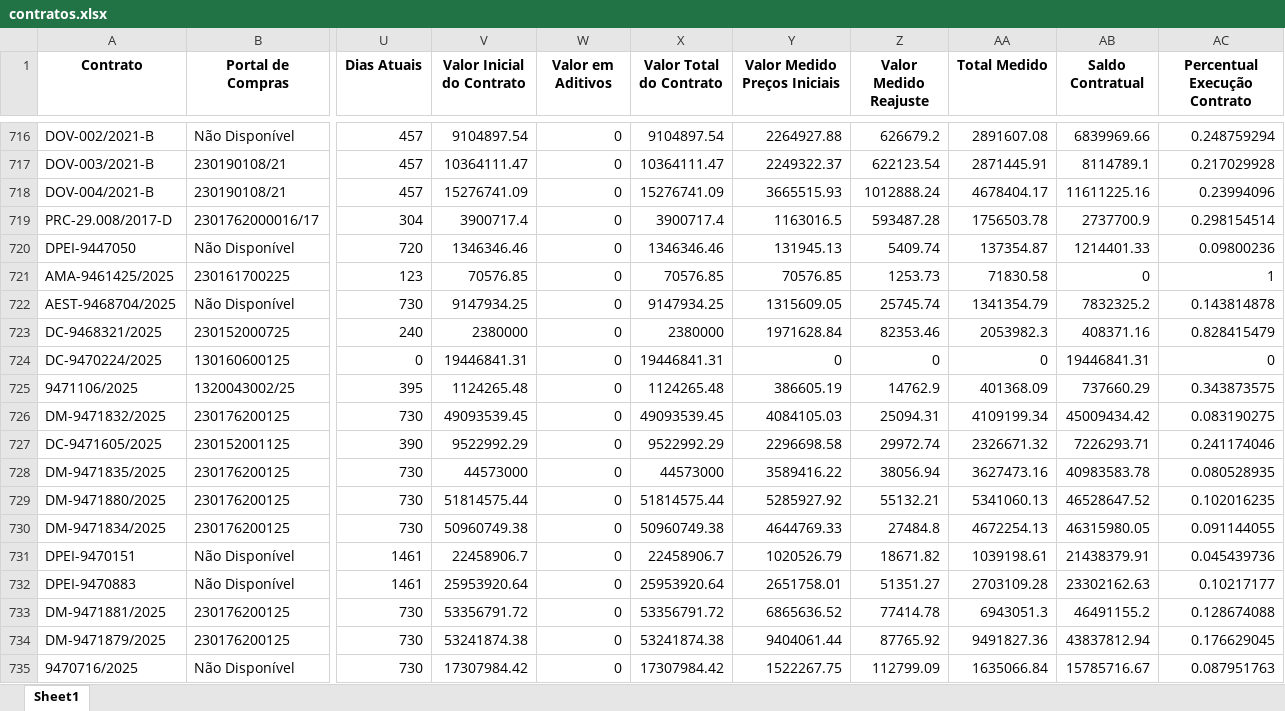
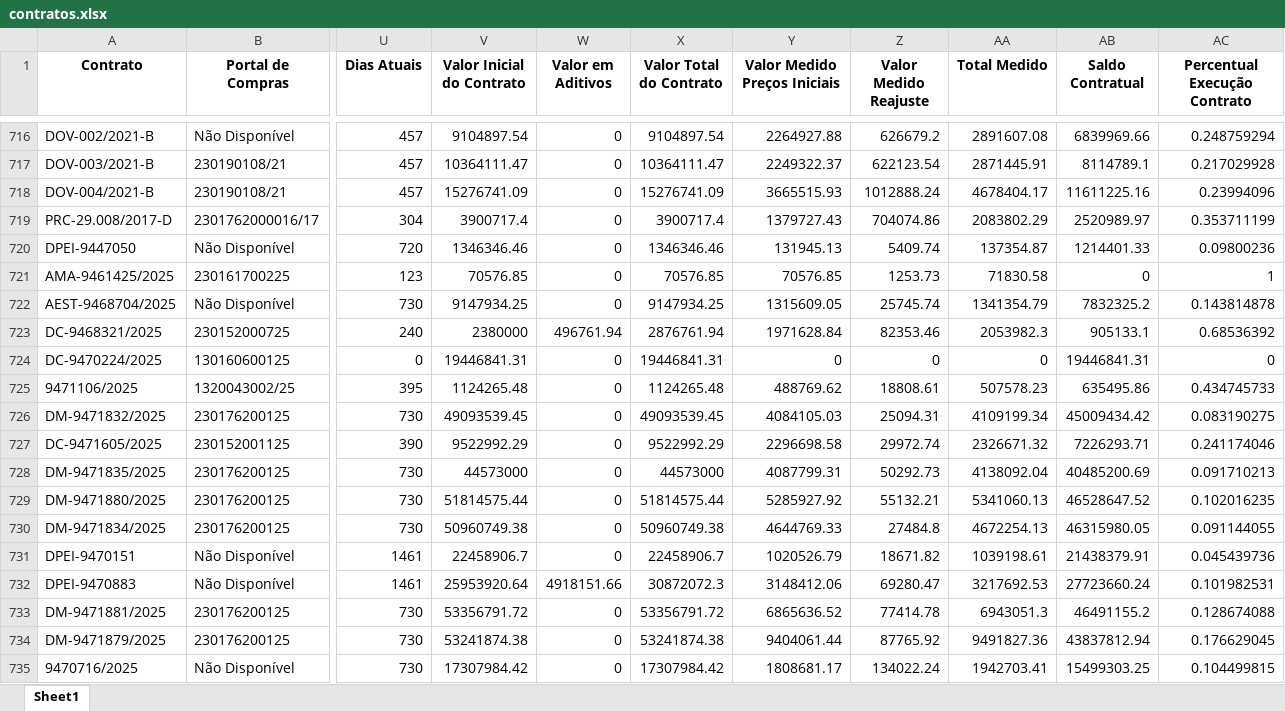
Before and after one commit to transparencia-mg/portal_obras, an Excel workbook: upload/contratos.xlsx, sheet Sheet1, drawn as a sheet; only a part is shown, gaps mark what is left out; values as stored, in another font and other column widths than the file's, no borders; the diff covers the shown part only; the diff names each change by its address in the sheet, - before the commit and + after, or states it on an @@ line.

```diff
--- a/upload/contratos.xlsx (sheet Sheet1)
+++ b/upload/contratos.xlsx (sheet Sheet1)
-Y719 (Valor Medido Preços Iniciais): 1163016.5
+Y719 (Valor Medido Preços Iniciais): 1379727.43
-Z719 (Valor Medido Reajuste): 593487.28
+Z719 (Valor Medido Reajuste): 704074.86
-AA719 (Total Medido): 1756503.78
+AA719 (Total Medido): 2083802.29
-AB719 (Saldo Contratual): 2737700.9
+AB719 (Saldo Contratual): 2520989.97
-AC719 (Percentual Execução Contrato): 0.298154514
+AC719 (Percentual Execução Contrato): 0.353711199
-W723 (Valor em Aditivos): 0
+W723 (Valor em Aditivos): 496761.94
-X723 (Valor Total do Contrato): 2380000
+X723 (Valor Total do Contrato): 2876761.94
-AB723 (Saldo Contratual): 408371.16
+AB723 (Saldo Contratual): 905133.1
-AC723 (Percentual Execução Contrato): 0.828415479
+AC723 (Percentual Execução Contrato): 0.68536392
-Y725 (Valor Medido Preços Iniciais): 386605.19
+Y725 (Valor Medido Preços Iniciais): 488769.62
-Z725 (Valor Medido Reajuste): 14762.9
+Z725 (Valor Medido Reajuste): 18808.61
-AA725 (Total Medido): 401368.09
+AA725 (Total Medido): 507578.23
-AB725 (Saldo Contratual): 737660.29
+AB725 (Saldo Contratual): 635495.86
-AC725 (Percentual Execução Contrato): 0.343873575
+AC725 (Percentual Execução Contrato): 0.434745733
-Y728 (Valor Medido Preços Iniciais): 3589416.22
+Y728 (Valor Medido Preços Iniciais): 4087799.31
-Z728 (Valor Medido Reajuste): 38056.94
+Z728 (Valor Medido Reajuste): 50292.73
-AA728 (Total Medido): 3627473.16
+AA728 (Total Medido): 4138092.04
-AB728 (Saldo Contratual): 40983583.78
+AB728 (Saldo Contratual): 40485200.69
-AC728 (Percentual Execução Contrato): 0.080528935
+AC728 (Percentual Execução Contrato): 0.091710213
-W732 (Valor em Aditivos): 0
+W732 (Valor em Aditivos): 4918151.66
-X732 (Valor Total do Contrato): 25953920.64
+X732 (Valor Total do Contrato): 30872072.3
-Y732 (Valor Medido Preços Iniciais): 2651758.01
+Y732 (Valor Medido Preços Iniciais): 3148412.06
-Z732 (Valor Medido Reajuste): 51351.27
+Z732 (Valor Medido Reajuste): 69280.47
-AA732 (Total Medido): 2703109.28
+AA732 (Total Medido): 3217692.53
-AB732 (Saldo Contratual): 23302162.63
+AB732 (Saldo Contratual): 27723660.24
-AC732 (Percentual Execução Contrato): 0.10217177
+AC732 (Percentual Execução Contrato): 0.101982531
-Y735 (Valor Medido Preços Iniciais): 1522267.75
+Y735 (Valor Medido Preços Iniciais): 1808681.17
-Z735 (Valor Medido Reajuste): 112799.09
+Z735 (Valor Medido Reajuste): 134022.24
-AA735 (Total Medido): 1635066.84
+AA735 (Total Medido): 1942703.41
-AB735 (Saldo Contratual): 15785716.67
+AB735 (Saldo Contratual): 15499303.25
-AC735 (Percentual Execução Contrato): 0.087951763
+AC735 (Percentual Execução Contrato): 0.104499815
```
Also changed, not shown: 239 edited cells elsewhere in this sheet, upload/coordenadas.xlsx, upload/fiscais.xlsx, 4 other files.
